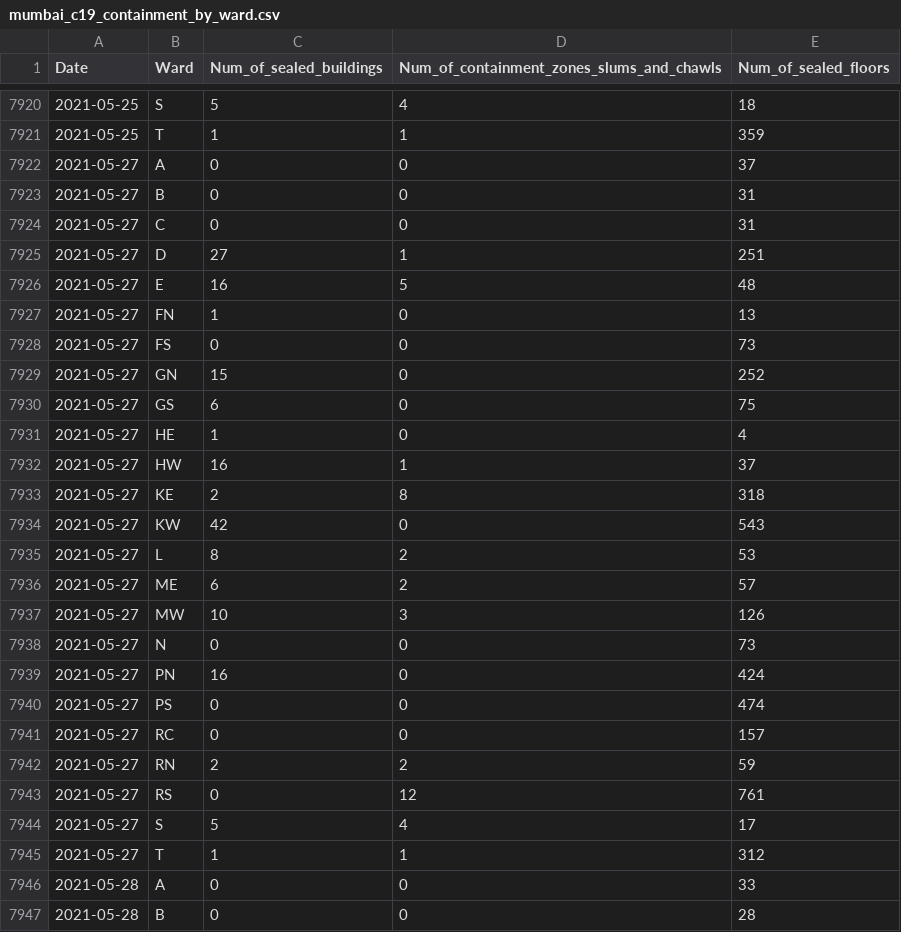
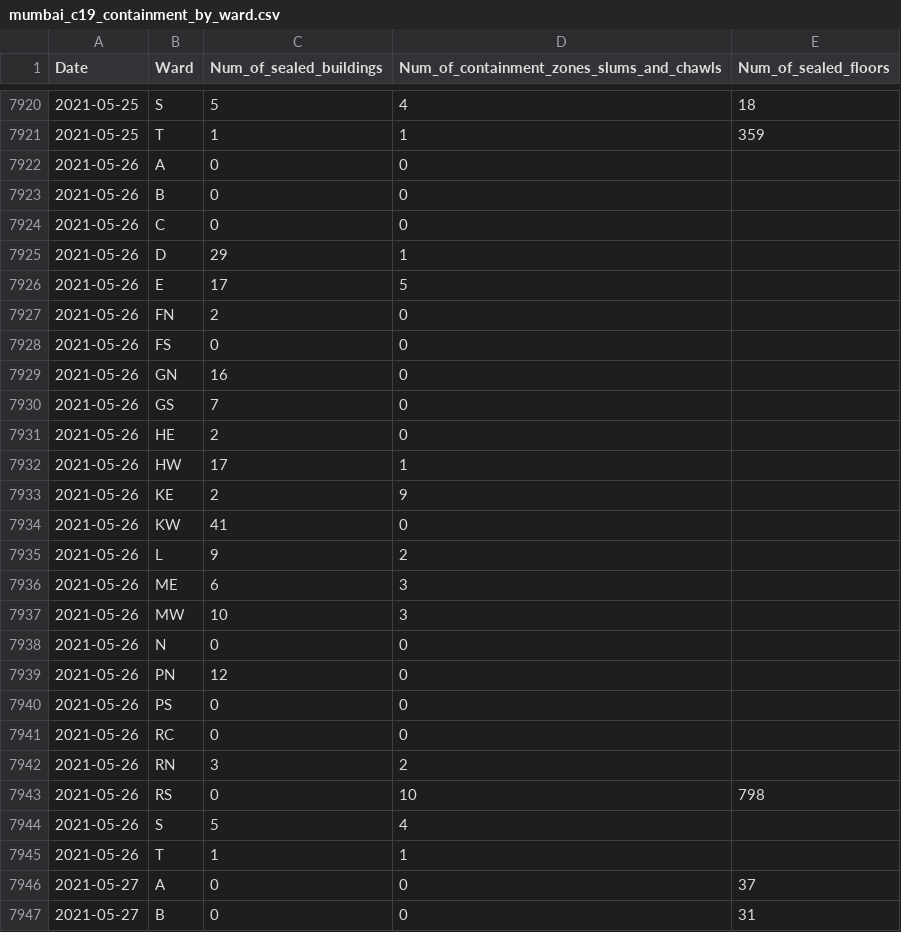
Before and after one commit to IDFC-Institute/mumbai-covid-data, a CSV file: data/mumbai_c19_containment_by_ward.csv, drawn as a sheet; only a part is shown, gaps mark what is left out; the shorter side is filled out with more unchanged rows; the diff covers the shown part only.

Commit message:
Flat: latest data (2021-06-07T06:44:13.024Z) {   "date": "2021-06-07T06:44:13.024Z",   "files": [     {       "name": "data/mumbai_c19_tests_by_type.csv",       "deltaBytes": 38,       "source": "https://docs.google.com/spreadsheets/d/e/2PACX-1vQjJsxljCc4p6R9bJXd0vCaYFeLNV_Mcb7ZSRVEw6DAwoSFYwffAvk5YlQMg_dCnZzVgFvvte8AzW6E/pub?gid=1078344349&single=true&output=csv"     },     {       "name": "data/mumbai_c19_containment_by_ward.csv",       "deltaBytes": 543,       "source": "https://docs.google.com/spreadsheets/d/e/2PACX-1vQjJsxljCc4p6R9bJXd0vCaYFeLNV_Mcb7ZSRVEw6DAwoSFYwffAvk5YlQMg_dCnZzVgFvvte8AzW6E/pub?gid=1544175519&single=true&output=csv"     }   ] }

```diff
--- a/data/mumbai_c19_containment_by_ward.csv
+++ b/data/mumbai_c19_containment_by_ward.csv
@@ -7921,2 +7921,26 @@ Date ,Ward,Num_of_sealed_buildings,Num_of_containment_zones_slums_and_chawls,Num
 2021-05-25,T,1,1,359
+2021-05-26,A,0,0,
+2021-05-26,B,0,0,
+2021-05-26,C,0,0,
+2021-05-26,D,29,1,
+2021-05-26,E,17,5,
+2021-05-26,FN,2,0,
+2021-05-26,FS,0,0,
+2021-05-26,GN,16,0,
+2021-05-26,GS,7,0,
+2021-05-26,HE,2,0,
+2021-05-26,HW,17,1,
+2021-05-26,KE,2,9,
+2021-05-26,KW,41,0,
+2021-05-26,L,9,2,
+2021-05-26,ME,6,3,
+2021-05-26,MW,10,3,
+2021-05-26,N,0,0,
+2021-05-26,PN,12,0,
+2021-05-26,PS,0,0,
+2021-05-26,RC,0,0,
+2021-05-26,RN,3,2,
+2021-05-26,RS,0,10,798
+2021-05-26,S,5,4,
+2021-05-26,T,1,1,
 2021-05-27,A,0,0,37
```
Also changed, not shown: 24 edited cells elsewhere in this file, data/mumbai_c19_tests_by_type.csv.
